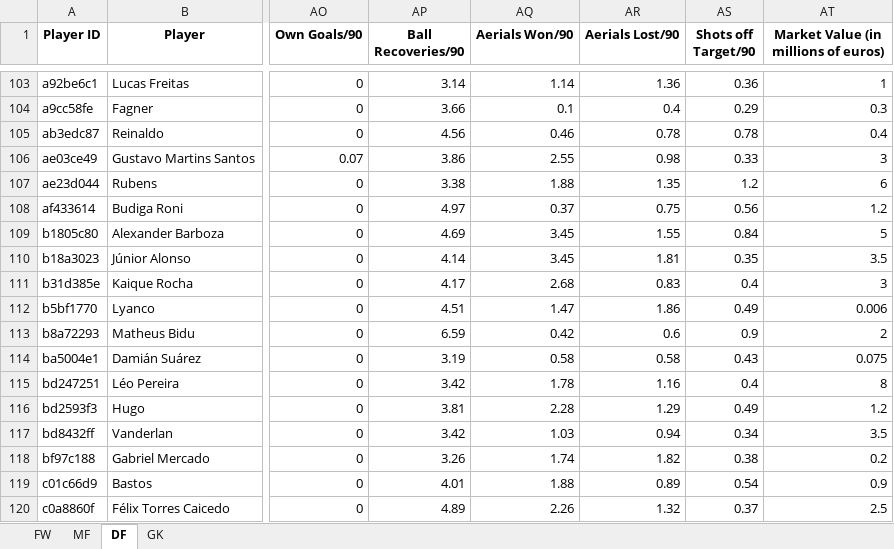
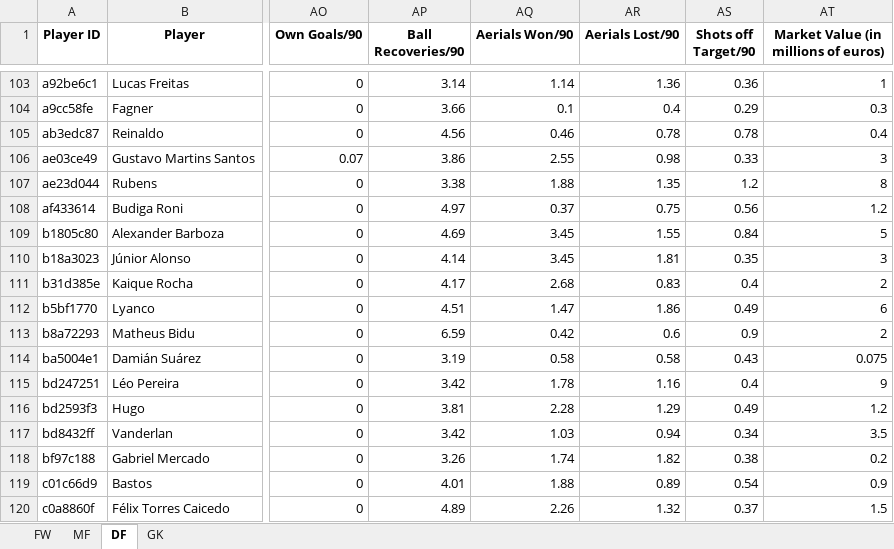
Before and after one commit to guichfontes/dashboard-scouting-2024, an Excel workbook: data/data_players_br_2024.xlsx, sheet DF, drawn as a sheet; only a part is shown, gaps mark what is left out; values as stored, in another font and other column widths than the file's, no borders; the diff covers the shown part only; the diff names each change by its address in the sheet, - before the commit and + after, or states it on an @@ line.

```diff
--- a/data/data_players_br_2024.xlsx (sheet DF)
+++ b/data/data_players_br_2024.xlsx (sheet DF)
-AT107: 6
+AT107: 8
-AT110: 3.5
+AT110: 3
-AT111: 3
+AT111: 2
-AT112: 0.006
+AT112: 6
-AT115: 8
+AT115: 9
-AT120: 2.5
+AT120: 1.5
```
Also changed, not shown: 1 added row and 59 edited cells elsewhere in this sheet, sheet MF, sheet FW, sheet GK.
